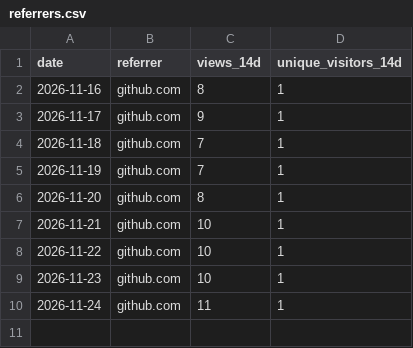
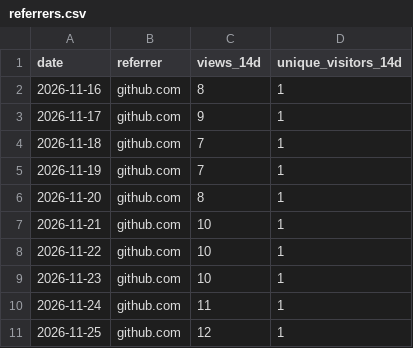
Before and after one commit to shorstophq/shorstop, a CSV file: referrers.csv, drawn as a sheet; the diff names each change by its address in the sheet, - before the commit and + after, or states it on an @@ line.

```diff
--- a/referrers.csv
+++ b/referrers.csv
+row 11: 2026-11-25 | github.com | 12 | 1
```
Also changed, not shown: clones.csv, downloads.csv, 4 other files.
